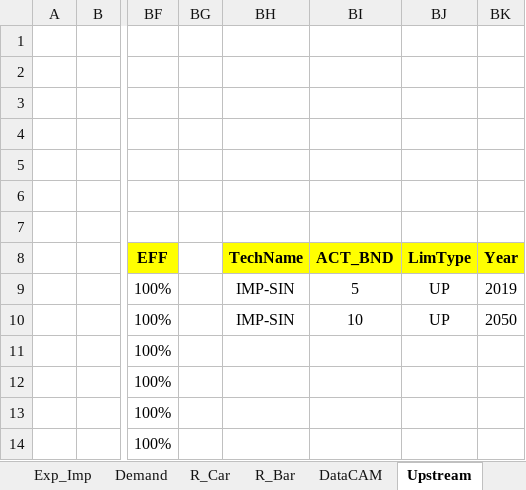
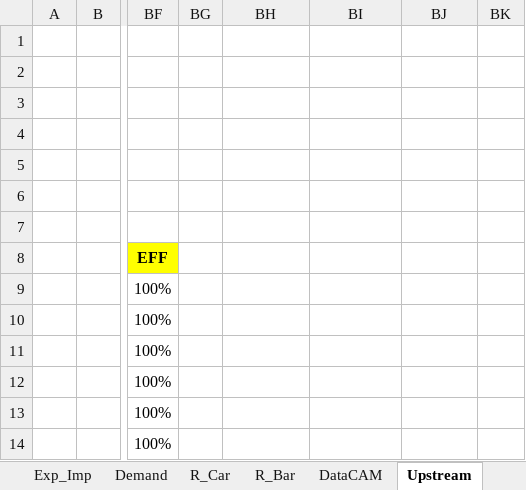
Before and after one commit to engcaicedo1/ModeloTIMESOG, an Excel workbook: VT_REG1_Company.xlsx, sheet Upstream, drawn as a sheet; only a part is shown, gaps mark what is left out; values as stored, in another font and other column widths than the file's, no borders; the diff names each change by its address in the sheet, - before the commit and + after, or states it on an @@ line.

```diff
--- a/VT_REG1_Company.xlsx (sheet Upstream)
+++ b/VT_REG1_Company.xlsx (sheet Upstream)
-BH8: TechName
+BH8: (empty)
-BH8:BK8 fill: #FFFF00
+BH8:BK8 fill: none
-BI8: ACT_BND
+BI8: (empty)
-BJ8: LimType
+BJ8: (empty)
-BK8: Year
+BK8: (empty)
-BH9:BH10: IMP-SIN
+BH9:BH10: (empty)
-BI9: 5
+BI9: (empty)
-BJ9:BJ10: UP
+BJ9:BJ10: (empty)
-BK9: 2019
+BK9: (empty)
-BI10: 10
+BI10: (empty)
-BK10: 2050
+BK10: (empty)
```
Also changed, not shown: sheet R_Car, sheet R_Bar, sheet BASE1, sheet Demand, formulas that keep their value, 4 other files.
